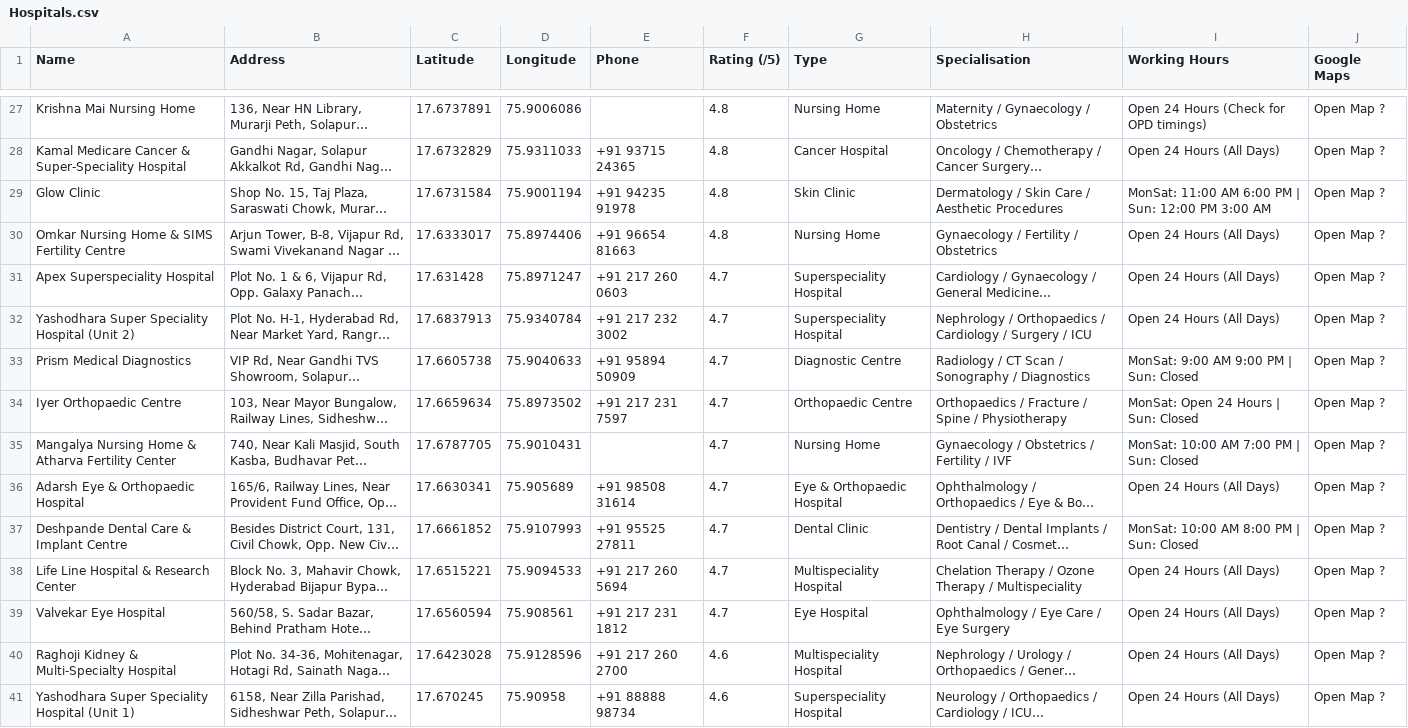
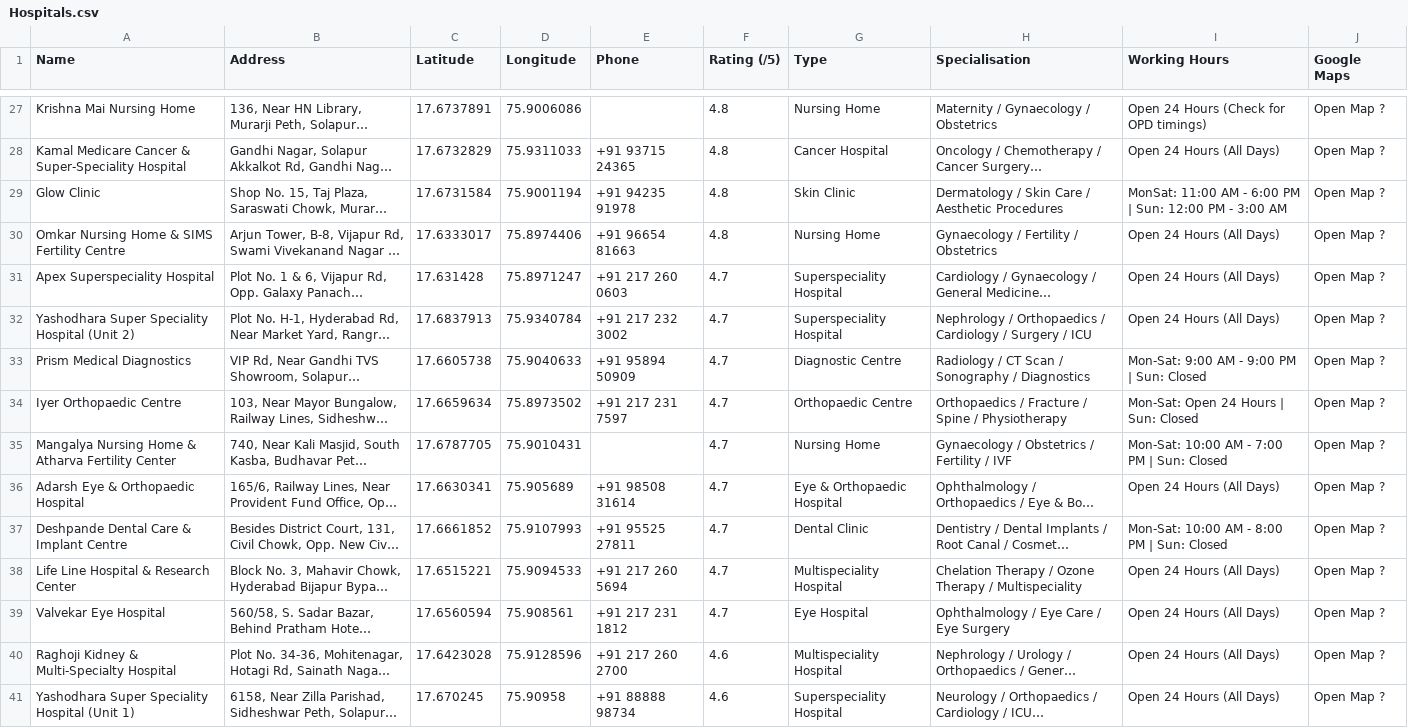
Before and after one commit to MadihaManiyar027/MediSense, a CSV file: data/Hospitals.csv, drawn as a sheet; only a part is shown, gaps mark what is left out; long unchanged cells end in …; the diff covers the shown part only; the diff names each change by its address in the sheet, - before the commit and + after, or states it on an @@ line.

```diff
--- a/data/Hospitals.csv
+++ b/data/Hospitals.csv
-I29 (Working Hours): …11:00 AM 6:00 PM | Sun: 12:00 PM 3:00 AM
+I29 (Working Hours): …11:00 AM - 6:00 PM | Sun: 12:00 PM - 3:00 AM
-I33 (Working Hours): MonSat: 9:00 AM 9:00 PM | Sun: Closed
+I33 (Working Hours): Mon-Sat: 9:00 AM - 9:00 PM | Sun: Closed
-I34 (Working Hours): MonSat: Open 24 Hours | Sun: Closed
+I34 (Working Hours): Mon-Sat: Open 24 Hours | Sun: Closed
-I35 (Working Hours): MonSat: 10:00 AM 7:00 PM | Sun: Closed
+I35 (Working Hours): Mon-Sat: 10:00 AM - 7:00 PM | Sun: Closed
-I37 (Working Hours): MonSat: 10:00 AM 8:00 PM | Sun: Closed
+I37 (Working Hours): Mon-Sat: 10:00 AM - 8:00 PM | Sun: Closed
```
Also changed, not shown: 31 edited cells elsewhere in this file.
